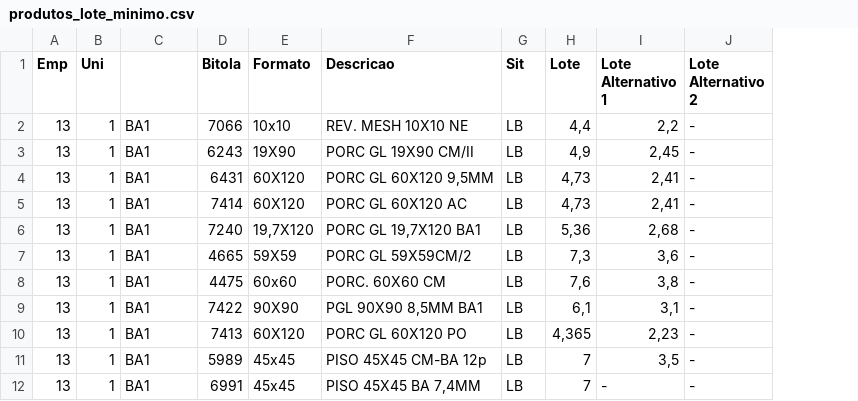
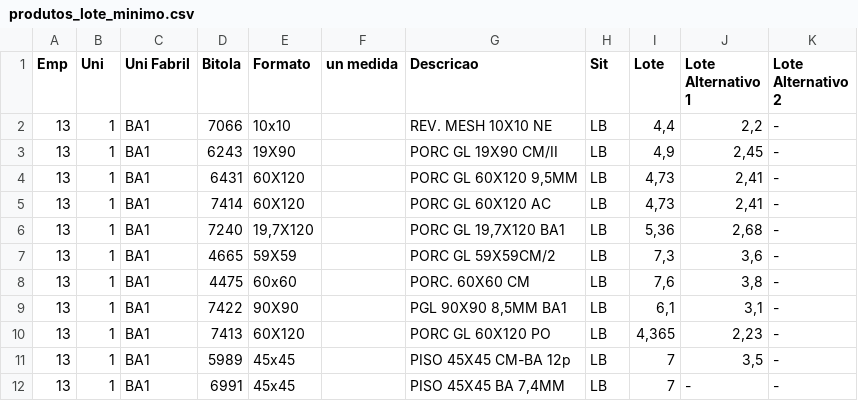
Before and after one commit to ruanbertan-cmd/projeto_Sistema_proposta, a CSV file: src/data/produtos_lote_minimo.csv, drawn as a sheet; only a part is shown; the diff names each change by its address in the sheet, - before the commit and + after, or states it on an @@ line.

```diff
--- a/src/data/produtos_lote_minimo.csv
+++ b/src/data/produtos_lote_minimo.csv
+column F (un medida), empty
-C1: (empty)
+C1: Uni Fabril
```
Also changed, not shown: 1 other file.
